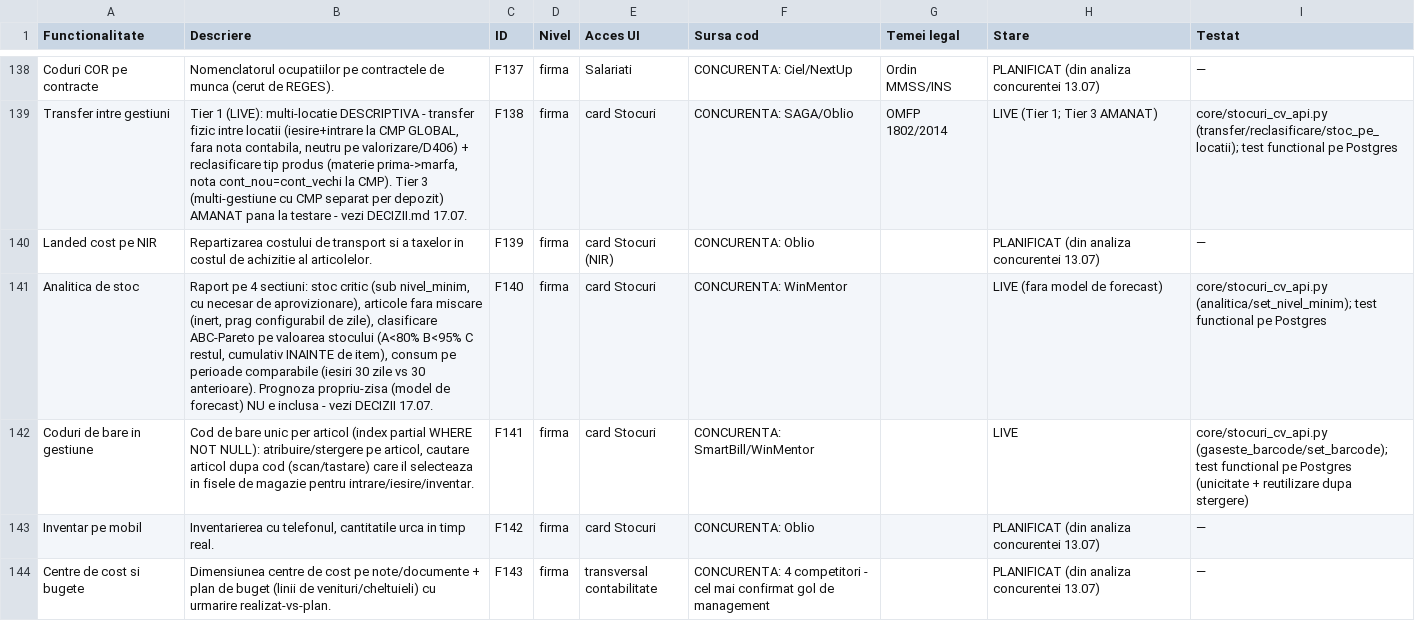
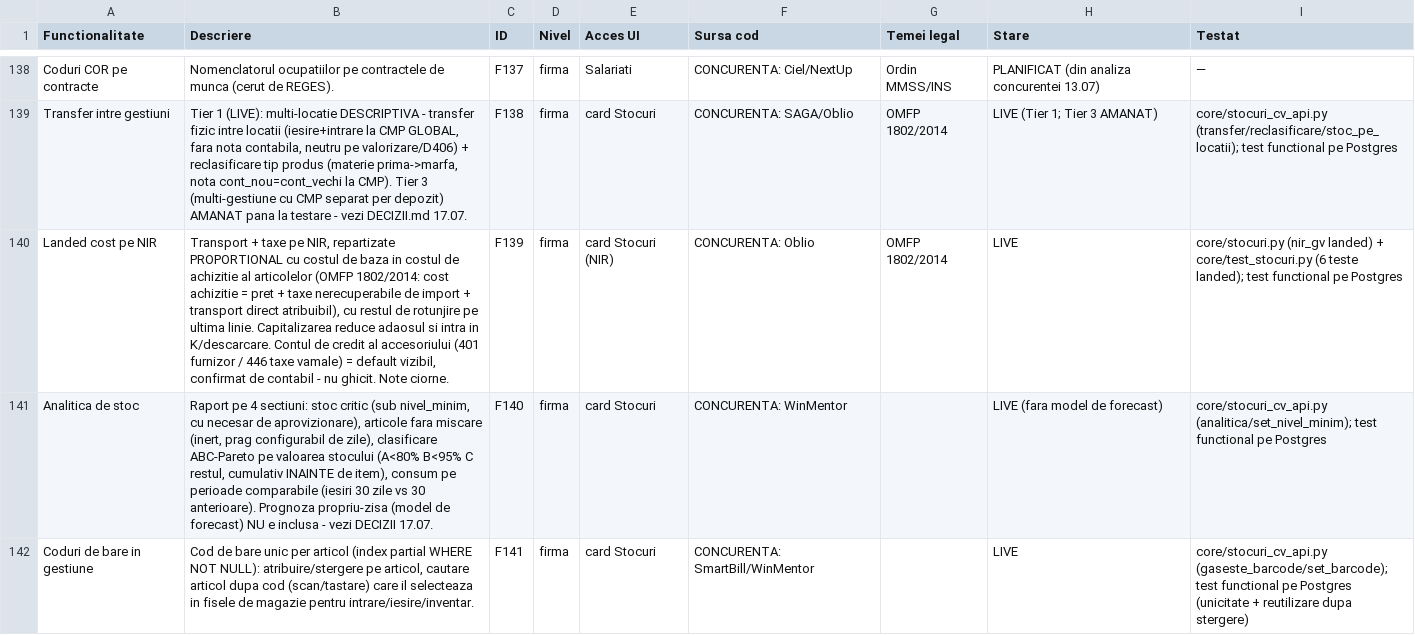
Before and after one commit to CostinHat/iconta-nou-review, a CSV file: FUNCTIONALITATI.csv, drawn as a sheet; only a part is shown, gaps mark what is left out; the shorter side is filled out with more unchanged rows; the diff names each change by its address in the sheet, - before the commit and + after, or states it on an @@ line.

```diff
--- a/FUNCTIONALITATI.csv
+++ b/FUNCTIONALITATI.csv
-B140 (Descriere): Repartizarea costului de transport si a taxelor in costul de achizitie al articolelor.
+B140 (Descriere): Transport + taxe pe NIR, repartizate PROPORTIONAL cu costul de baza in costul de achizitie al articolelor (OMFP 1802/2014: cost achizitie = pret + taxe nerecuperabile de import + transport direct atribuibil), cu restul de rotunjire pe ultima linie. Capitalizarea reduce adaosul si intra in K/descarcare. Contul de credit al accesoriului (401 furnizor / 446 taxe vamale) = default vizibil, confirmat de contabil - nu ghicit. Note ciorne.
-G140 (Temei legal): (empty)
+G140 (Temei legal): OMFP 1802/2014
-H140 (Stare): PLANIFICAT (din analiza concurentei 13.07)
+H140 (Stare): LIVE
-I140 (Testat): —
+I140 (Testat): core/stocuri.py (nir_gv landed) + core/test_stocuri.py (6 teste landed); test functional pe Postgres
```
Also changed, not shown: 5 other files.
